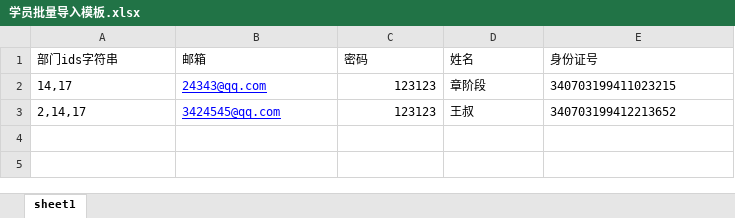
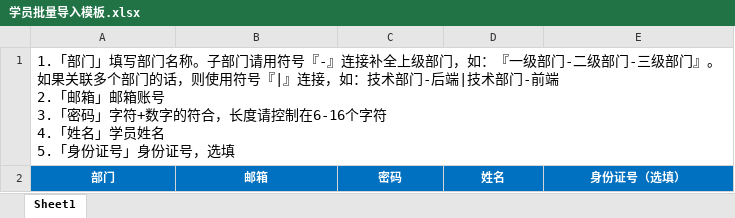
Before and after one commit to hykBigHeart/backend, an Excel workbook: public/template/学员批量导入模板.xlsx, sheet Sheet1, drawn as a sheet; values as stored, in another font and other column widths than the file's, no borders; removed rows and columns are numbered as before the commit, all else as after; ↵ is a line break in a cell; the diff names each change by its address in the sheet, - before the commit and + after, or states it on an @@ line.

```diff
--- a/public/template/学员批量导入模板.xlsx (sheet Sheet1)
+++ b/public/template/学员批量导入模板.xlsx (sheet Sheet1)
-sheet tab: sheet1
+sheet tab: Sheet1
+row 1: 1.「部门」填写部门名称。子部门请用符号『-』连接补全上级部门，如：『一级部门-二级部门-三级部门』。如果关联多个部门的话，则使用符号『|』连接，如：技术部门-后端|技术部门-前端 ↵ 2.「邮箱」邮箱账号 ↵ 3.「密码」字符+数字的符合，长度请控制在6-16个字符 ↵ 4.「姓名」学员姓名 ↵ 5.「身份证号」身份证号，选填
-A2: 部门ids字符串
+A2: 部门
@@ A2:E2 fill: none → #0070C0, bold: off → on, text colour: black → #FFFFFF, alignment: left → center @@
-E2: 身份证号
+E2: 身份证号（选填）
-row 2: 14,17 | 24343@qq.com | 123123 | 章阶段 | 340703199411023215
-row 3: 2,14,17 | 3424545@qq.com | 123123 | 王叔 | 340703199412213652
```
Also changed, not shown: 1 other file.
